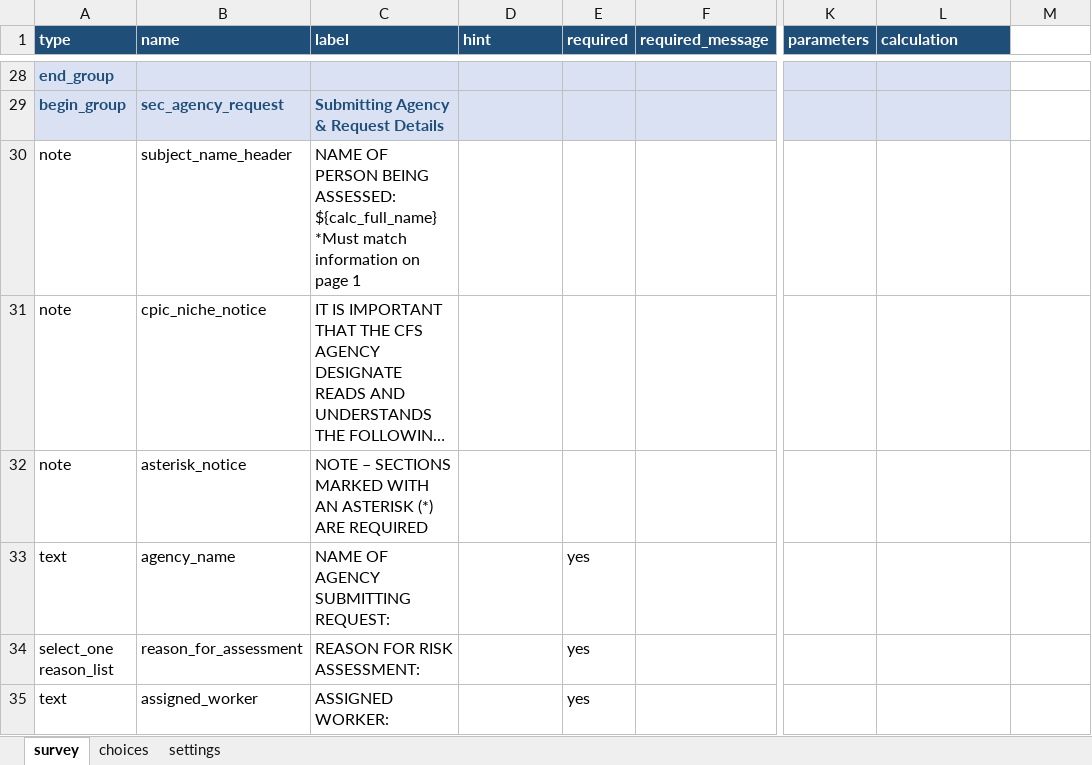
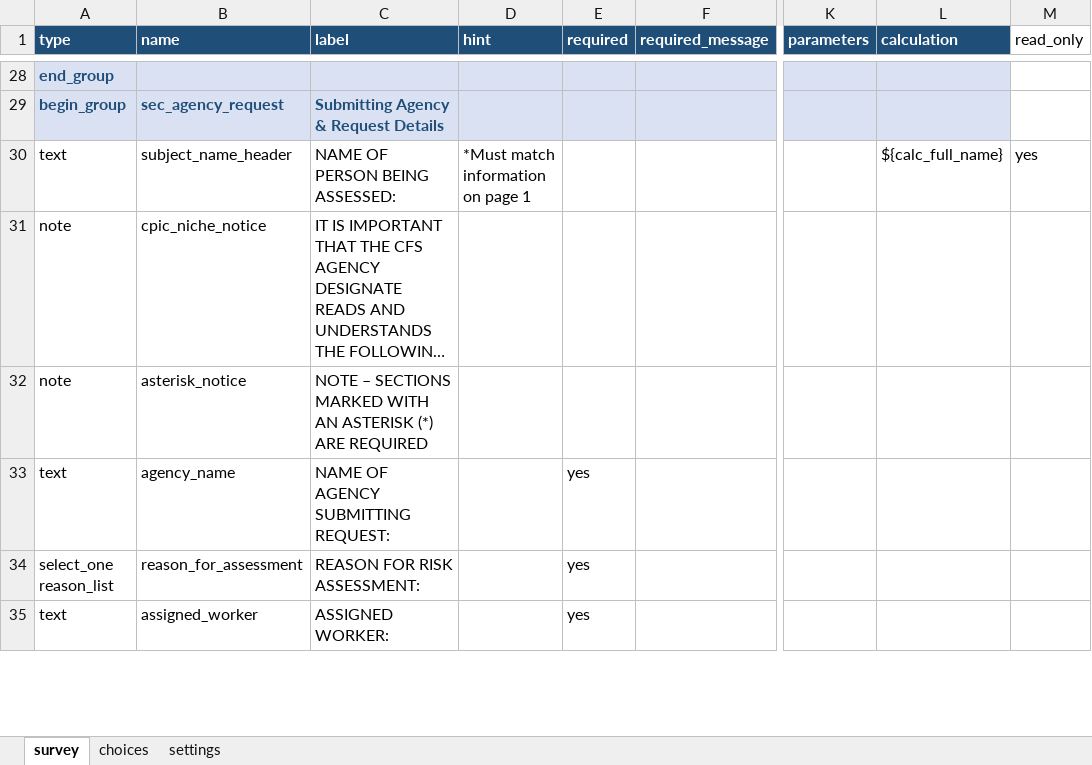
Before and after one commit to branusha719-collab/Diona-Project-2, an Excel workbook: Criminal_Risk_Assessment_Request_XLSForm.xlsx, sheet survey, drawn as a sheet; only a part is shown, gaps mark what is left out; long unchanged cells end in …; values as stored, in another font and other column widths than the file's, no borders; ↵ is a line break in a cell; the diff names each change by its address in the sheet, - before the commit and + after, or states it on an @@ line.

Commit message:
fix: convert subject_name_header to read-only calculated field for ODK UI rendering

```diff
--- a/Criminal_Risk_Assessment_Request_XLSForm.xlsx (sheet survey)
+++ b/Criminal_Risk_Assessment_Request_XLSForm.xlsx (sheet survey)
-M1: (empty)
+M1: read_only
-A30 (type): note
+A30 (type): text
-C30 (label): …BEING ASSESSED: ${calc_full_name} ↵ *Must match information on page 1
+C30 (label): …BEING ASSESSED:
-D30 (hint): (empty)
+D30 (hint): *Must match information on page 1
-L30 (calculation): (empty)
+L30 (calculation): ${calc_full_name}
-M30 (read_only): (empty)
+M30 (read_only): yes
```
Also changed, not shown: 1 other file.
